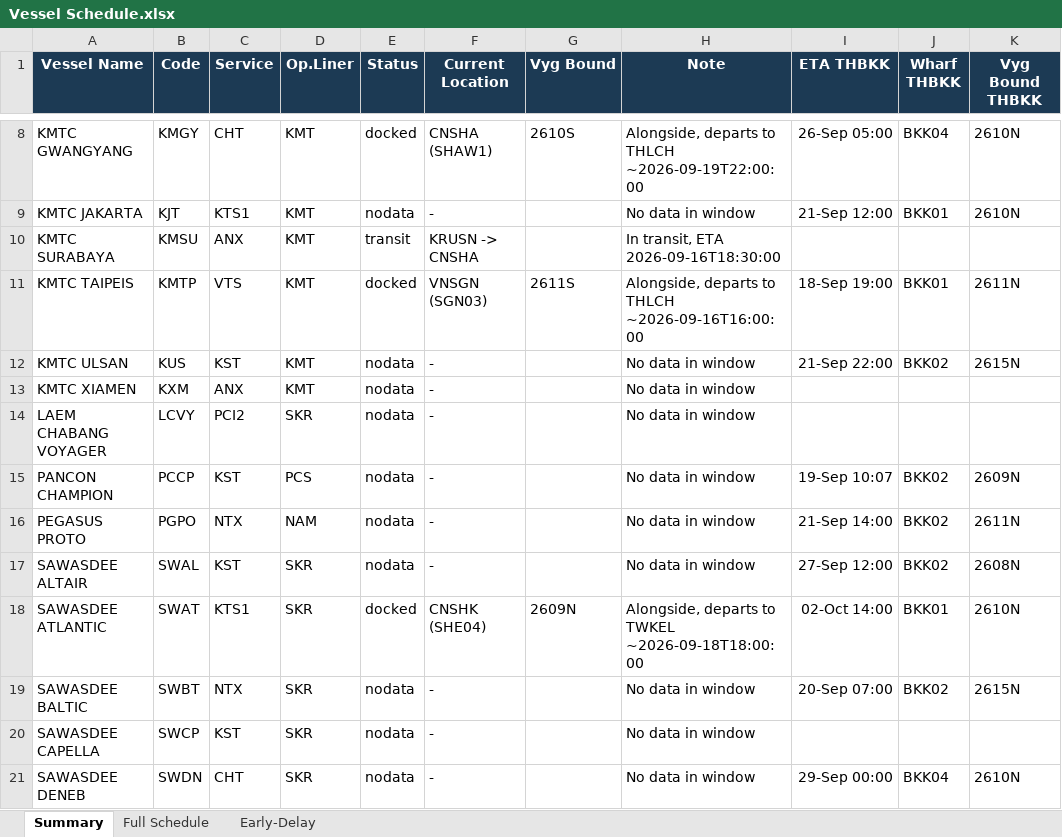
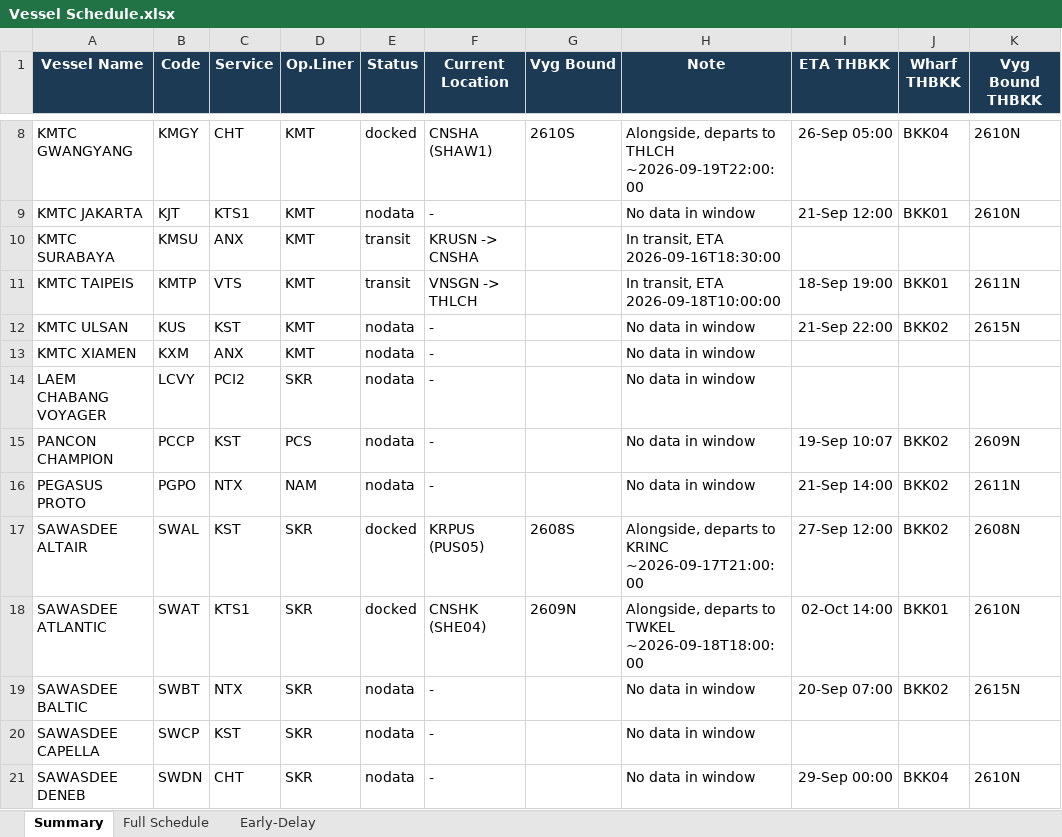
Before and after one commit to sirichai1265/heung-a-sked, an Excel workbook: Vessel Schedule.xlsx, sheet Summary, drawn as a sheet; only a part is shown, gaps mark what is left out; values as stored, in another font and other column widths than the file's, no borders; the diff names each change by its address in the sheet, - before the commit and + after, or states it on an @@ line.

```diff
--- a/Vessel Schedule.xlsx (sheet Summary)
+++ b/Vessel Schedule.xlsx (sheet Summary)
-E11 (Status): docked
+E11 (Status): transit
-F11 (Current Location): VNSGN (SGN03)
+F11 (Current Location): VNSGN -> THLCH
-G11 (Vyg Bound): 2611S
+G11 (Vyg Bound): (empty)
-H11 (Note): Alongside, departs to THLCH ~2026-09-16T16:00:00
+H11 (Note): In transit, ETA 2026-09-18T10:00:00
-E17 (Status): nodata
+E17 (Status): docked
-F17 (Current Location): -
+F17 (Current Location): KRPUS (PUS05)
-G17 (Vyg Bound): (empty)
+G17 (Vyg Bound): 2608S
-H17 (Note): No data in window
+H17 (Note): Alongside, departs to KRINC ~2026-09-17T21:00:00
```
Also changed, not shown: 3 other files.
